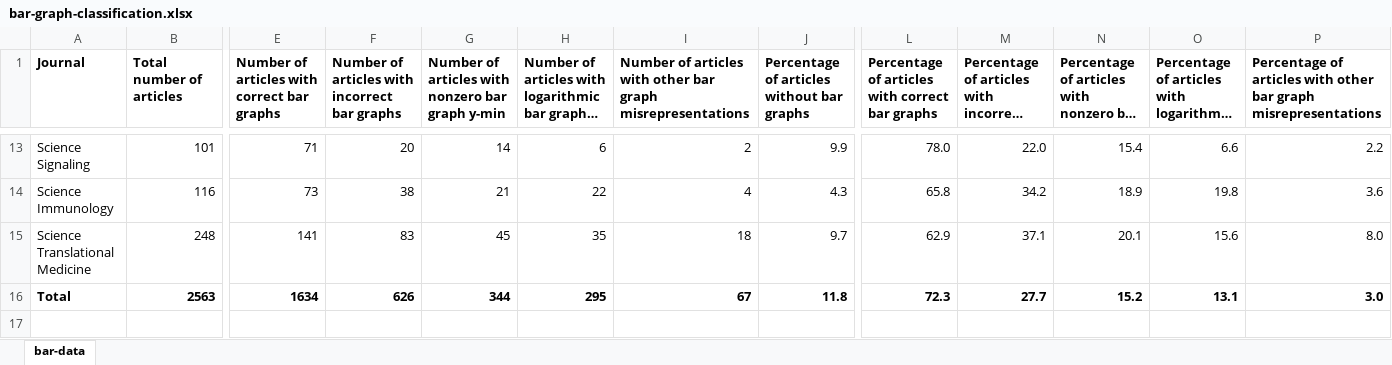
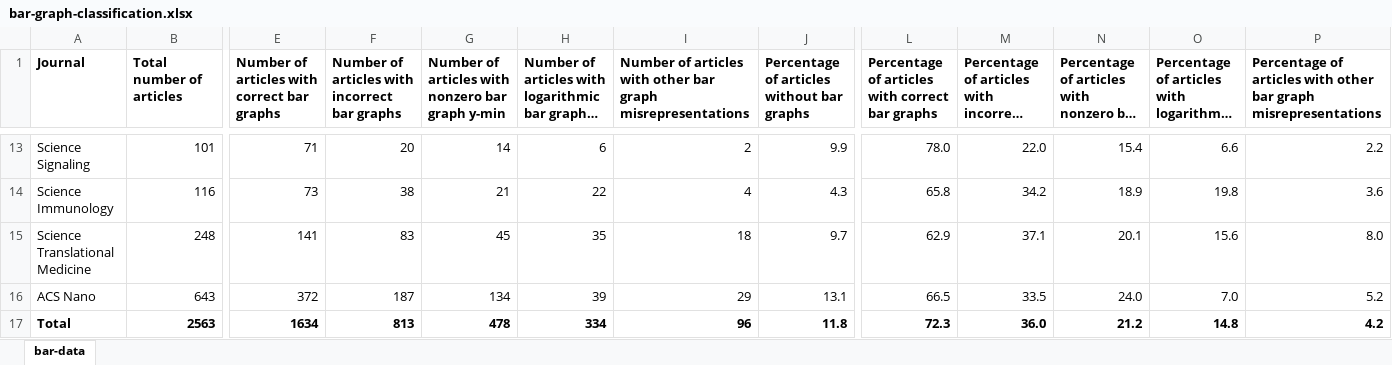
Before and after one commit to tengjuilin/misused-bar-graphs, an Excel workbook: data/zotero_data/bar-graph-classification.xlsx, sheet bar-data, drawn as a sheet; only a part is shown, gaps mark what is left out; long unchanged cells end in …; values as stored, in another font and other column widths than the file's, no borders; addresses are those after the commit; rows hold the shown columns only; the diff names each change by its address in the sheet, - before the commit and + after, or states it on an @@ line.

Commit message:
Add data

```diff
--- a/data/zotero_data/bar-graph-classification.xlsx (sheet bar-data)
+++ b/data/zotero_data/bar-graph-classification.xlsx (sheet bar-data)
+row 16: ACS Nano | 643 | 372 | 187 | 134 | 39 | 29 | 13.1 | 66.5 | 33.5 | 24.0 | 7.0 | 5.2
-F17: 626
+F17: 813
-G17: 344
+G17: 478
-H17: 295
+H17: 334
-I17: 67
+I17: 96
-M17: 27.7
+M17: 36.0
-N17: 15.2
+N17: 21.2
-O17: 13.1
+O17: 14.8
-P17: 3.0
+P17: 4.2
```
Also changed, not shown: formulas that keep their value, data/zotero_data/bar-graph-classification-sorted.xlsx, 49 other files.
